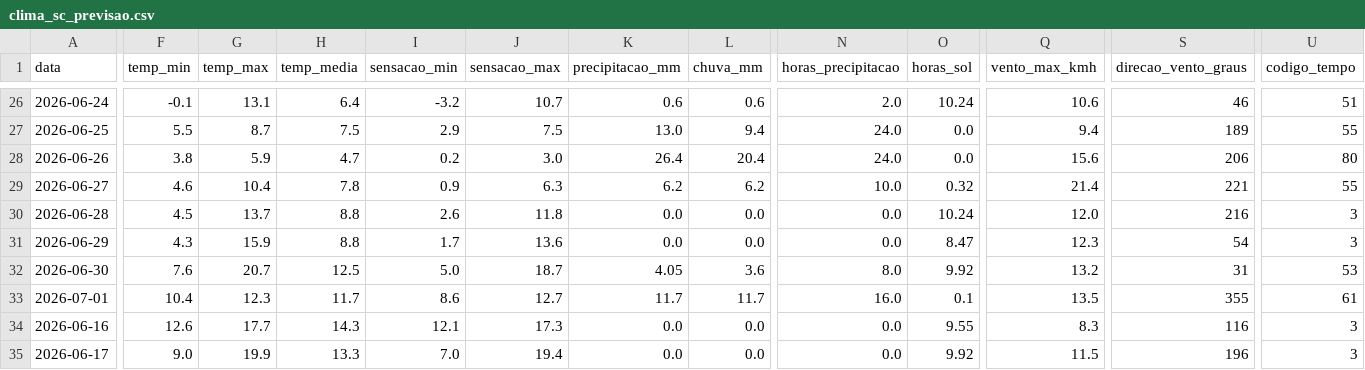
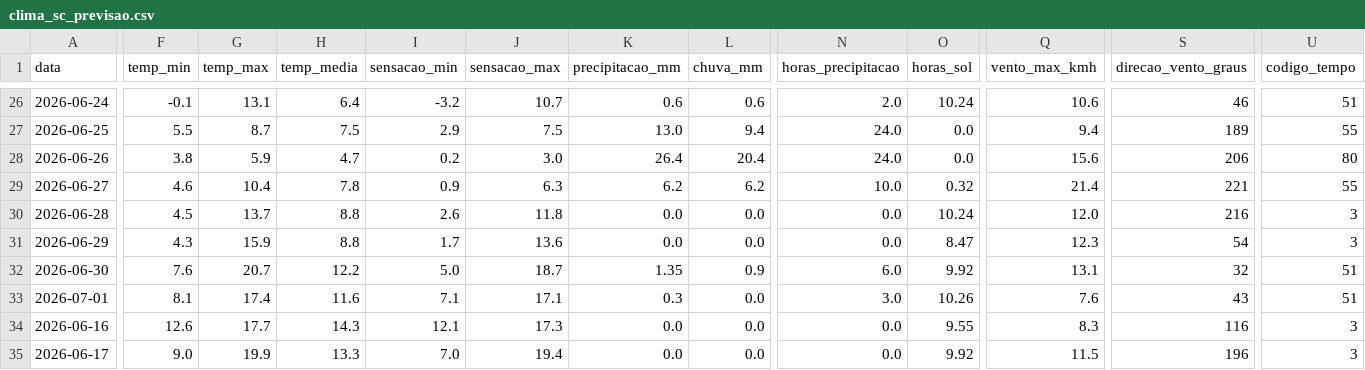
Before and after one commit to augluiz/vcz-site, a CSV file: ceasa_dashboard/dados/clima_sc_previsao.csv, drawn as a sheet; only a part is shown, gaps mark what is left out; the diff covers the shown part only; the diff names each change by its address in the sheet, - before the commit and + after, or states it on an @@ line.

```diff
--- a/ceasa_dashboard/dados/clima_sc_previsao.csv
+++ b/ceasa_dashboard/dados/clima_sc_previsao.csv
-H32 (temp_media): 12.5
+H32 (temp_media): 12.2
-K32 (precipitacao_mm): 4.05
+K32 (precipitacao_mm): 1.35
-L32 (chuva_mm): 3.6
+L32 (chuva_mm): 0.9
-N32 (horas_precipitacao): 8.0
+N32 (horas_precipitacao): 6.0
-Q32 (vento_max_kmh): 13.2
+Q32 (vento_max_kmh): 13.1
-S32 (direcao_vento_graus): 31
+S32 (direcao_vento_graus): 32
-U32 (codigo_tempo): 53
+U32 (codigo_tempo): 51
-F33 (temp_min): 10.4
+F33 (temp_min): 8.1
-G33 (temp_max): 12.3
+G33 (temp_max): 17.4
-H33 (temp_media): 11.7
+H33 (temp_media): 11.6
-I33 (sensacao_min): 8.6
+I33 (sensacao_min): 7.1
-J33 (sensacao_max): 12.7
+J33 (sensacao_max): 17.1
-K33 (precipitacao_mm): 11.7
+K33 (precipitacao_mm): 0.3
-L33 (chuva_mm): 11.7
+L33 (chuva_mm): 0.0
-N33 (horas_precipitacao): 16.0
+N33 (horas_precipitacao): 3.0
-O33 (horas_sol): 0.1
+O33 (horas_sol): 10.26
-Q33 (vento_max_kmh): 13.5
+Q33 (vento_max_kmh): 7.6
-S33 (direcao_vento_graus): 355
+S33 (direcao_vento_graus): 43
-U33 (codigo_tempo): 61
+U33 (codigo_tempo): 51
```
Also changed, not shown: 41 edited cells elsewhere in this file.
